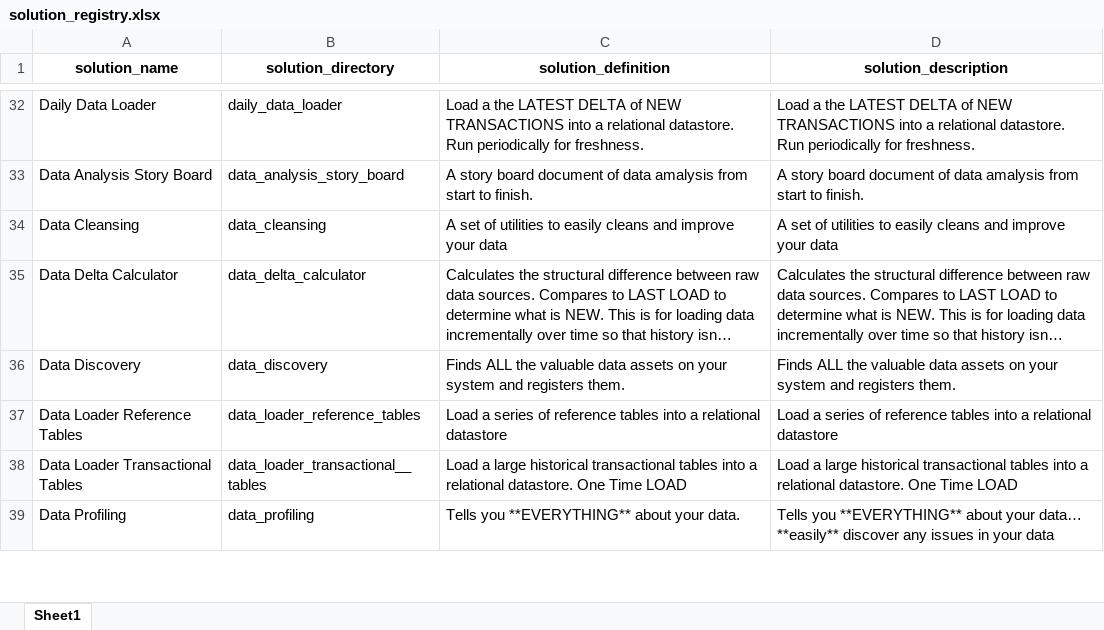
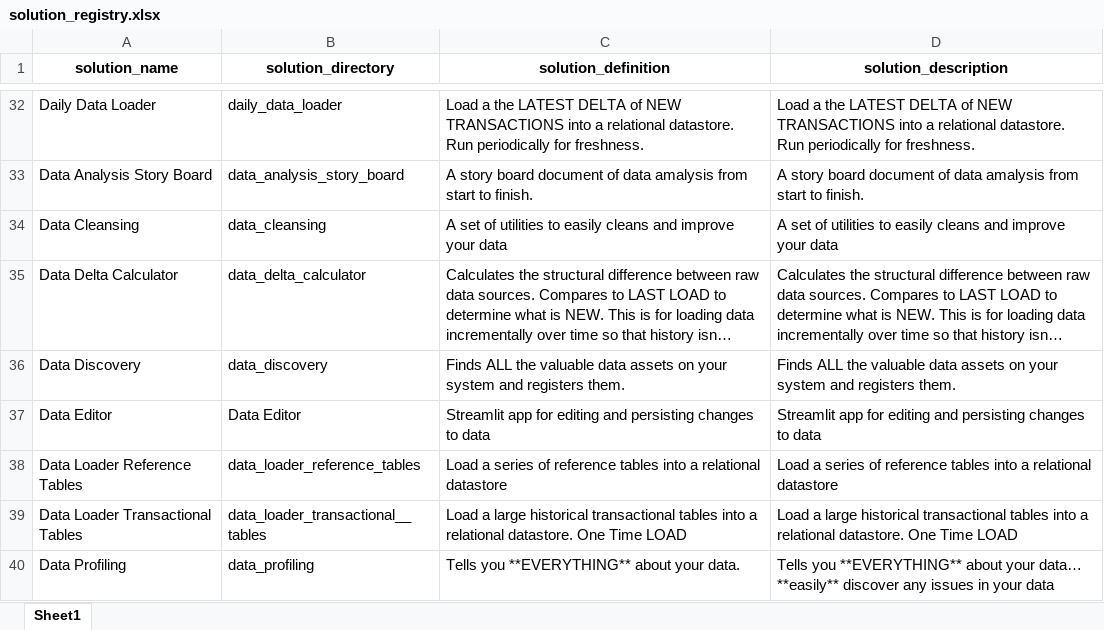
Before and after one commit to JoeEberle/solution_registry, an Excel workbook: solution_registry.xlsx, sheet Sheet1, drawn as a sheet; only a part is shown, gaps mark what is left out; long unchanged cells end in …; values as stored, in another font and other column widths than the file's, no borders; the diff names each change by its address in the sheet, - before the commit and + after, or states it on an @@ line.

```diff
--- a/solution_registry.xlsx (sheet Sheet1)
+++ b/solution_registry.xlsx (sheet Sheet1)
+row 37: Data Editor | Data Editor | Streamlit app for editing and persisting changes to data | Streamlit app for editing and persisting changes to data
```
Also changed, not shown: 1 other file.
